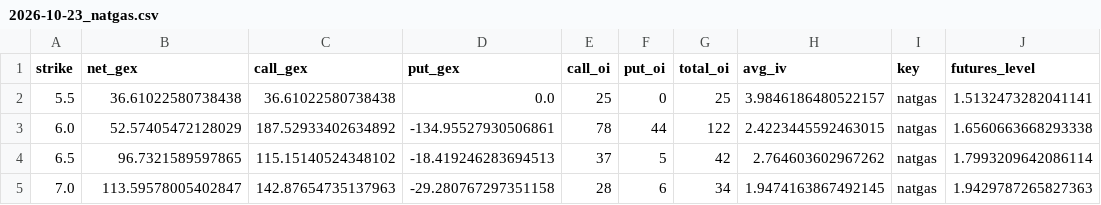
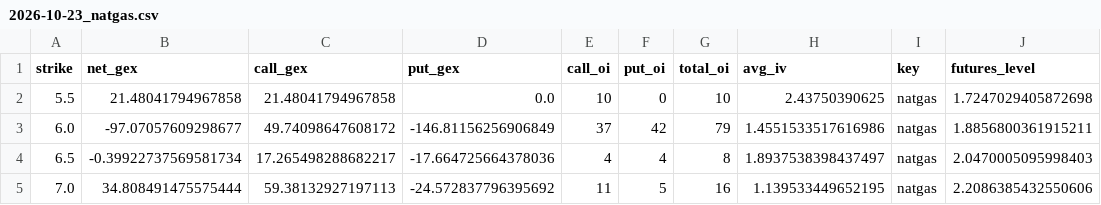
Before and after one commit to trace707/Daily-Commodity-GEX, a CSV file: output/data/chains/2026-10-23_natgas.csv, drawn as a sheet; only a part is shown; the diff covers the shown part only.

```diff
--- a/output/data/chains/2026-10-23_natgas.csv
+++ b/output/data/chains/2026-10-23_natgas.csv
@@ -1,5 +1,5 @@
 strike,net_gex,call_gex,put_gex,call_oi,put_oi,total_oi,avg_iv,key,futures_level
-5.5,36.61022580738438,36.61022580738438,0.0,25,0,25,3.9846186480522157,natgas,1.5132473282041141
-6.0,52.57405472128029,187.52933402634892,-134.95527930506861,78,44,122,2.4223445592463015,natgas,1.6560663668293338
-6.5,96.7321589597865,115.15140524348102,-18.419246283694513,37,5,42,2.764603602967262,natgas,1.7993209642086114
-7.0,113.59578005402847,142.87654735137963,-29.280767297351158,28,6,34,1.9474163867492145,natgas,1.9429787265827363
+5.5,21.48041794967858,21.48041794967858,0.0,10,0,10,2.43750390625,natgas,1.7247029405872698
+6.0,-97.07057609298677,49.74098647608172,-146.81156256906849,37,42,79,1.4551533517616986,natgas,1.8856800361915211
+6.5,-0.39922737569581734,17.265498288682217,-17.664725664378036,4,4,8,1.8937538398437497,natgas,2.0470005095998403
+7.0,34.808491475575444,59.38132927197113,-24.572837796395692,11,5,16,1.139533449652195,natgas,2.2086385432550606
```
Also changed, not shown: 1 removed row and 104 edited cells elsewhere in this file, output/data/chains/2026-10-23_crude.csv, output/data/chains/2026-10-23_gold.csv, 6 other files.
